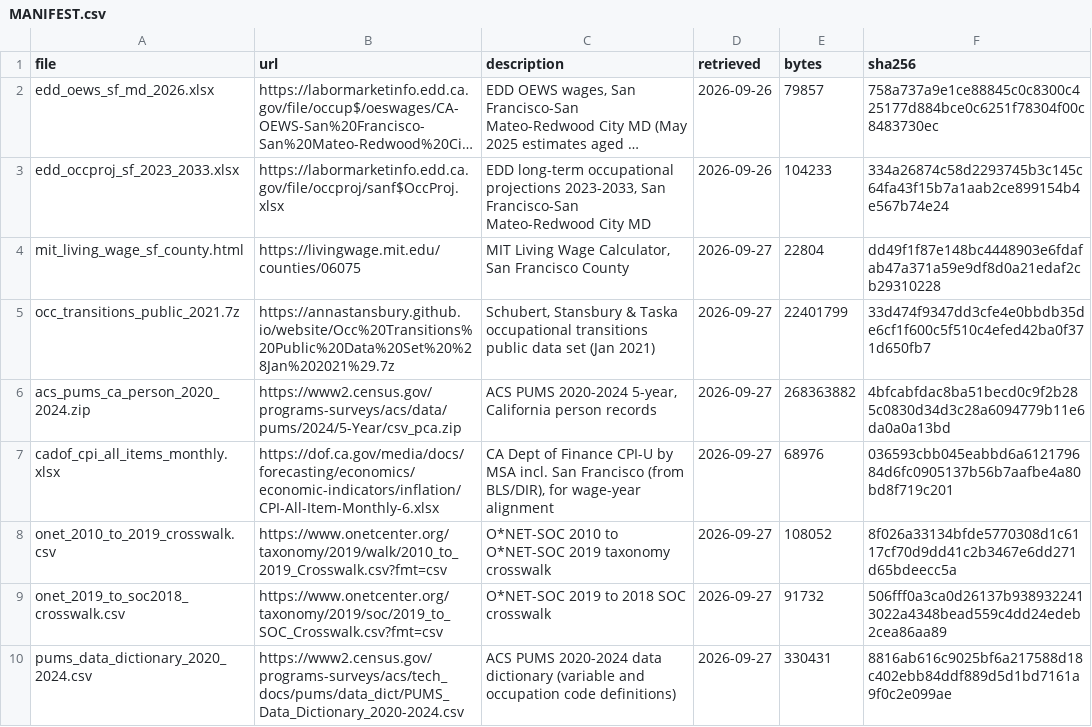
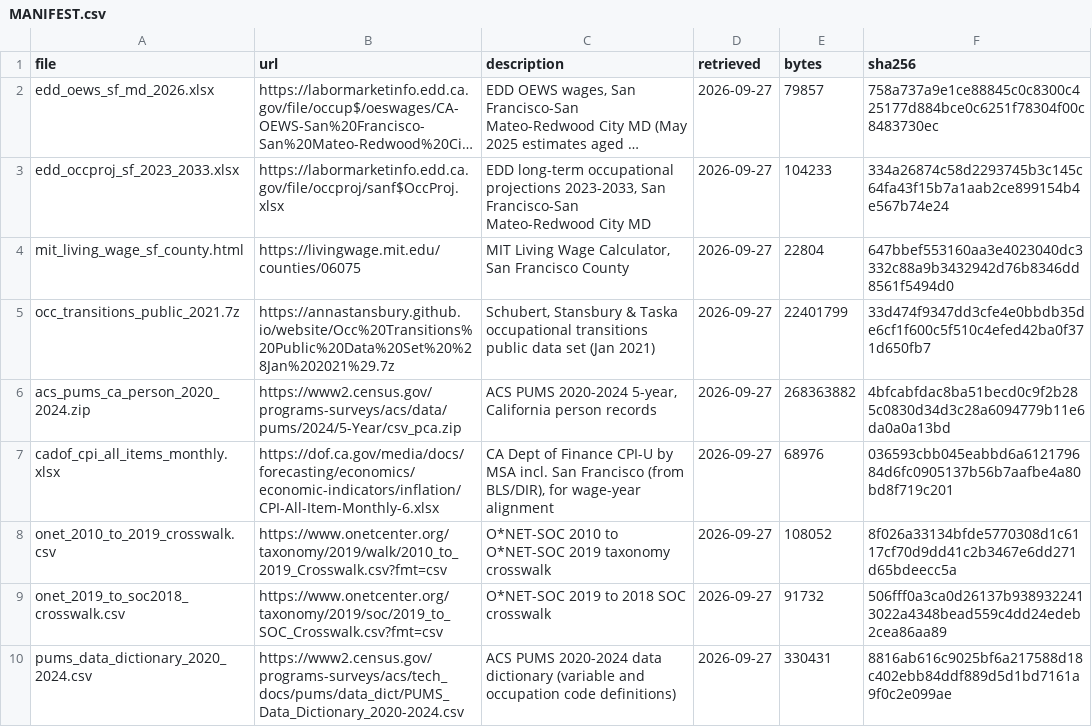
Before and after one commit to Avanthi1990/sf-healthcare-career-ladders, a CSV file: data/raw/MANIFEST.csv, drawn as a sheet; long unchanged cells end in …; the diff names each change by its address in the sheet, - before the commit and + after, or states it on an @@ line.

```diff
--- a/data/raw/MANIFEST.csv
+++ b/data/raw/MANIFEST.csv
-D2:D3 (retrieved): 2026-09-26
+D2:D3 (retrieved): 2026-09-27
-F4 (sha256): dd49f1f87e148bc4448903e6fdafab47a371a59e9df8d0a21edaf2cb29310228
+F4 (sha256): 647bbef553160aa3e4023040dc3332c88a9b3432942d76b8346dd8561f5494d0
```
Also changed, not shown: 2 other files.
